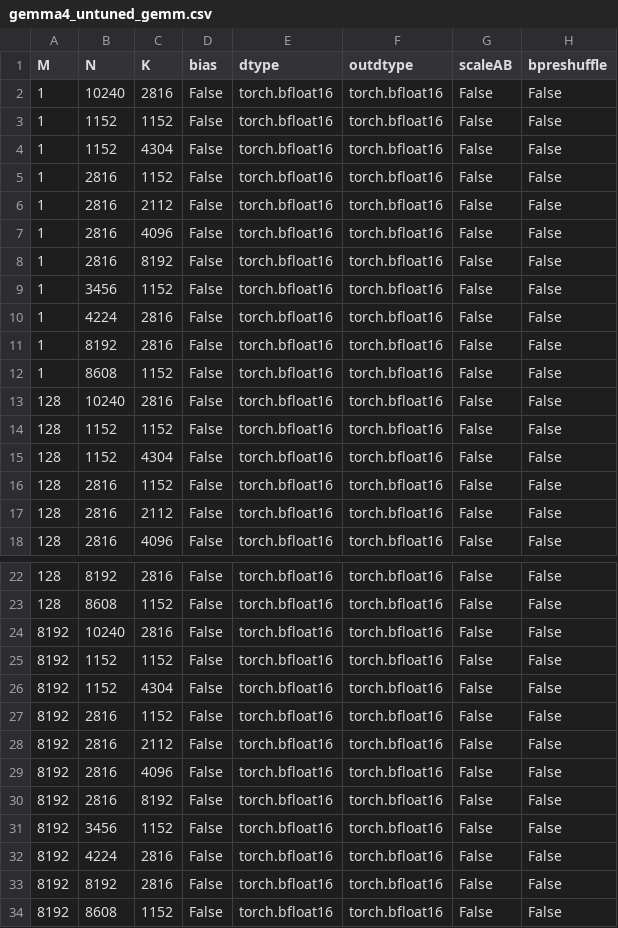
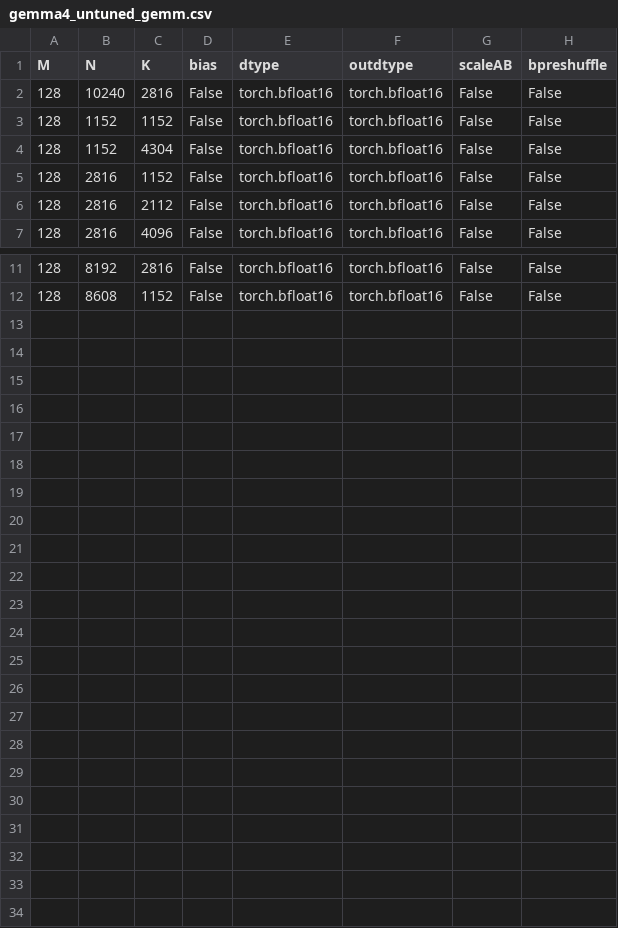
Before and after one commit to sammysun0711/InfraBench, a CSV file: infra-bench/tasks/gemma4-gemm-tuning/environment/gemma4_untuned_gemm.csv, drawn as a sheet; only a part is shown, gaps mark what is left out.

Commit message:
Update gemma4-gemm-tuning task
Signed-off-by: Xiake Sun <xiake.sun@amd.com>

```diff
--- a/infra-bench/tasks/gemma4-gemm-tuning/environment/gemma4_untuned_gemm.csv
+++ b/infra-bench/tasks/gemma4-gemm-tuning/environment/gemma4_untuned_gemm.csv
@@ -1,13 +1,2 @@
 M,N,K,bias,dtype,outdtype,scaleAB,bpreshuffle
-1,10240,2816,False,torch.bfloat16,torch.bfloat16,False,False
-1,1152,1152,False,torch.bfloat16,torch.bfloat16,False,False
-1,1152,4304,False,torch.bfloat16,torch.bfloat16,False,False
-1,2816,1152,False,torch.bfloat16,torch.bfloat16,False,False
-1,2816,2112,False,torch.bfloat16,torch.bfloat16,False,False
-1,2816,4096,False,torch.bfloat16,torch.bfloat16,False,False
-1,2816,8192,False,torch.bfloat16,torch.bfloat16,False,False
-1,3456,1152,False,torch.bfloat16,torch.bfloat16,False,False
-1,4224,2816,False,torch.bfloat16,torch.bfloat16,False,False
-1,8192,2816,False,torch.bfloat16,torch.bfloat16,False,False
-1,8608,1152,False,torch.bfloat16,torch.bfloat16,False,False
 128,10240,2816,False,torch.bfloat16,torch.bfloat16,False,False
@@ -23,12 +12 @@ M,N,K,bias,dtype,outdtype,scaleAB,bpreshuffle
 128,8608,1152,False,torch.bfloat16,torch.bfloat16,False,False
-8192,10240,2816,False,torch.bfloat16,torch.bfloat16,False,False
-8192,1152,1152,False,torch.bfloat16,torch.bfloat16,False,False
-8192,1152,4304,False,torch.bfloat16,torch.bfloat16,False,False
-8192,2816,1152,False,torch.bfloat16,torch.bfloat16,False,False
-8192,2816,2112,False,torch.bfloat16,torch.bfloat16,False,False
-8192,2816,4096,False,torch.bfloat16,torch.bfloat16,False,False
-8192,2816,8192,False,torch.bfloat16,torch.bfloat16,False,False
-8192,3456,1152,False,torch.bfloat16,torch.bfloat16,False,False
-8192,4224,2816,False,torch.bfloat16,torch.bfloat16,False,False
-8192,8192,2816,False,torch.bfloat16,torch.bfloat16,False,False
-8192,8608,1152,False,torch.bfloat16,torch.bfloat16,False,False
```
Also changed, not shown: 7 other files.
